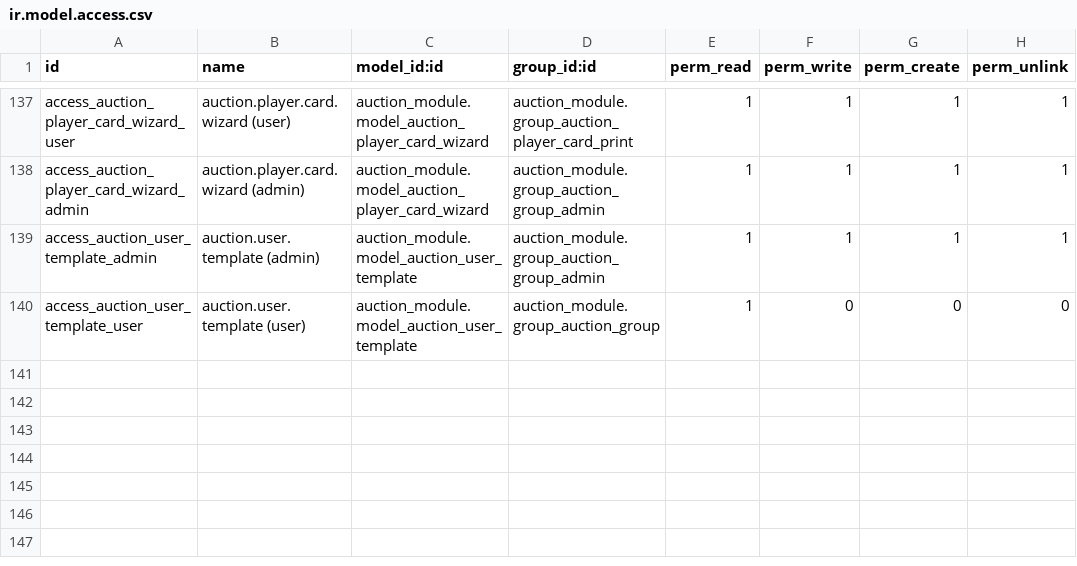
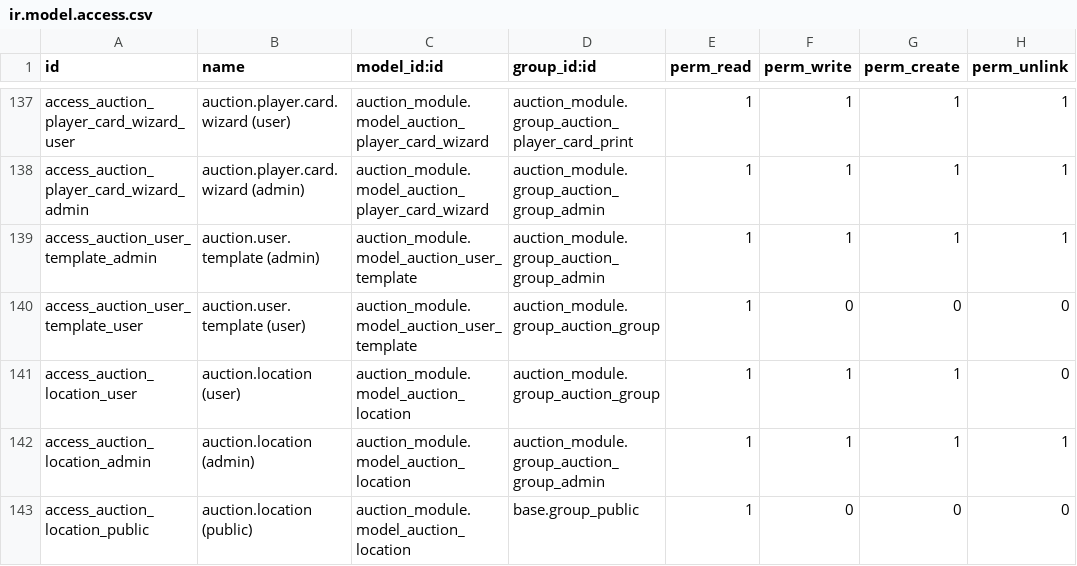
Before and after one commit to abhishek12198/auction_champ, a CSV file: auction_module/security/ir.model.access.csv, drawn as a sheet; only a part is shown, gaps mark what is left out; the diff names each change by its address in the sheet, - before the commit and + after, or states it on an @@ line.

Commit message:
[ADD] - Auction Champ website

```diff
--- a/auction_module/security/ir.model.access.csv
+++ b/auction_module/security/ir.model.access.csv
+row 141: access_auction_location_user | auction.location (user) | auction_module.model_auction_location | auction_module.group_auction_group | 1 | 1 | 1 | 0
+row 142: access_auction_location_admin | auction.location (admin) | auction_module.model_auction_location | auction_module.group_auction_group_admin | 1 | 1 | 1 | 1
+row 143: access_auction_location_public | auction.location (public) | auction_module.model_auction_location | base.group_public | 1 | 0 | 0 | 0
```
Also changed, not shown: 39 other files.
